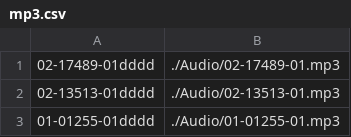
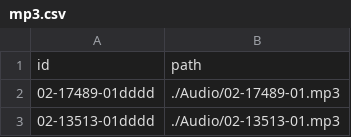
Before and after one commit to Tr1ck-5t3r/iitb-whisper, a CSV file: dataset/mp3.csv, drawn as a sheet; only a part is shown; the shorter side is filled out with more unchanged rows.

Commit message:
minor update

```diff
--- a/dataset/mp3.csv
+++ b/dataset/mp3.csv
@@ -1 +1,2 @@
+id,path
 02-17489-01dddd,./Audio/02-17489-01.mp3
```
